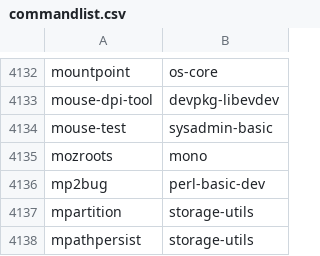
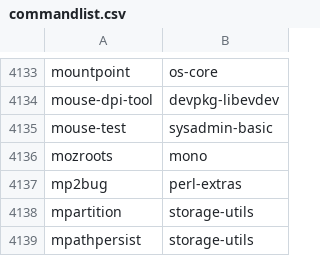
Before and after one commit to clearlinux-pkgs/cnf, a CSV file: commandlist.csv, drawn as a sheet; only a part is shown, gaps mark what is left out; the diff covers the shown part only.

```diff
--- a/commandlist.csv
+++ b/commandlist.csv
@@ -4135,3 +4136,3 @@ mouse-test	sysadmin-basic
 mozroots	mono
-mp2bug	perl-basic-dev
+mp2bug	perl-extras
 mpartition	storage-utils
```
Also changed, not shown: 3 added rows and 6 edited cells elsewhere in this file, 2 other files.
